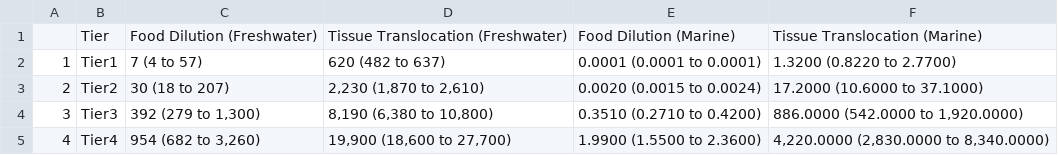
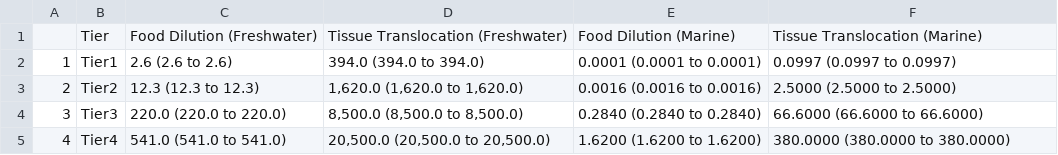
Before and after one commit to ScottCoffin/ToMEx2.0_EcoToxRisk, a CSV file: scripts/monte carlo/output/simple_thresholds_table.csv, drawn as a sheet.

```diff
--- a/scripts/monte carlo/output/simple_thresholds_table.csv
+++ b/scripts/monte carlo/output/simple_thresholds_table.csv
@@ -1,5 +1,5 @@
 "","Tier","Food Dilution (Freshwater)","Tissue Translocation (Freshwater)","Food Dilution (Marine)","Tissue Translocation (Marine)"
-"1","Tier1","7 (4 to 57)","620 (482 to 637)","0.0001 (0.0001 to 0.0001)","1.3200 (0.8220 to 2.7700)"
-"2","Tier2","30 (18 to 207)","2,230 (1,870 to 2,610)","0.0020 (0.0015 to 0.0024)","17.2000 (10.6000 to 37.1000)"
-"3","Tier3","392 (279 to 1,300)","8,190 (6,380 to 10,800)","0.3510 (0.2710 to 0.4200)","886.0000 (542.0000 to 1,920.0000)"
-"4","Tier4","954 (682 to 3,260)","19,900 (18,600 to 27,700)","1.9900 (1.5500 to 2.3600)","4,220.0000 (2,830.0000 to 8,340.0000)"
+"1","Tier1","2.6 (2.6 to 2.6)","394.0 (394.0 to 394.0)","0.0001 (0.0001 to 0.0001)","0.0997 (0.0997 to 0.0997)"
+"2","Tier2","12.3 (12.3 to 12.3)","1,620.0 (1,620.0 to 1,620.0)","0.0016 (0.0016 to 0.0016)","2.5000 (2.5000 to 2.5000)"
+"3","Tier3","220.0 (220.0 to 220.0)","8,500.0 (8,500.0 to 8,500.0)","0.2840 (0.2840 to 0.2840)","66.6000 (66.6000 to 66.6000)"
+"4","Tier4","541.0 (541.0 to 541.0)","20,500.0 (20,500.0 to 20,500.0)","1.6200 (1.6200 to 1.6200)","380.0000 (380.0000 to 380.0000)"
```
Also changed, not shown: scripts/monte carlo/output/simple_RSD.csv, scripts/monte carlo/output/summary_stats_base_thresholds_sobol.csv, 36 other files.
